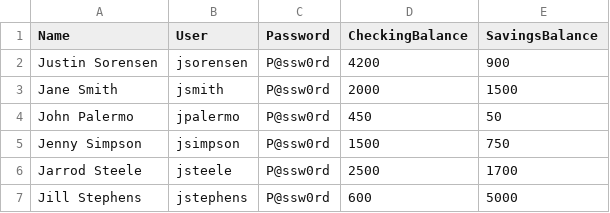
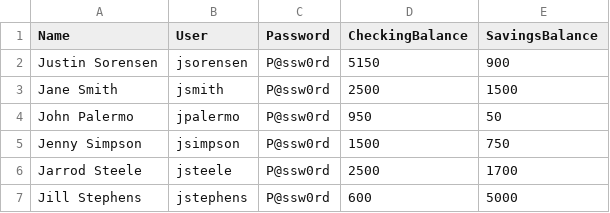
Before and after one commit to justinsorensen2/BankMgr, a CSV file: Accounts.csv, drawn as a sheet.

Commit message:
Completed transaction log and ability to call transactions per user.

```diff
--- a/Accounts.csv
+++ b/Accounts.csv
@@ -1,5 +1,5 @@
 Name,User,Password,CheckingBalance,SavingsBalance
-Justin Sorensen,jsorensen,P@ssw0rd,4200,900
-Jane Smith,jsmith,P@ssw0rd,2000,1500
-John Palermo,jpalermo,P@ssw0rd,450,50
+Justin Sorensen,jsorensen,P@ssw0rd,5150,900
+Jane Smith,jsmith,P@ssw0rd,2500,1500
+John Palermo,jpalermo,P@ssw0rd,950,50
 Jenny Simpson,jsimpson,P@ssw0rd,1500,750
```
Also changed, not shown: 5 other files.
